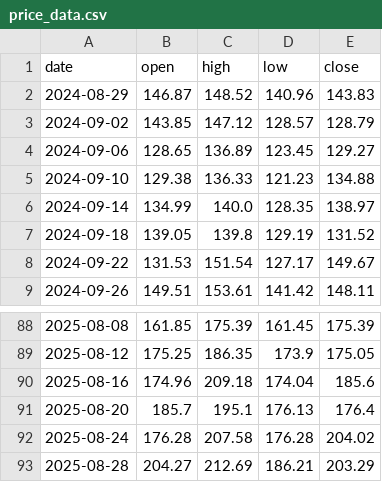
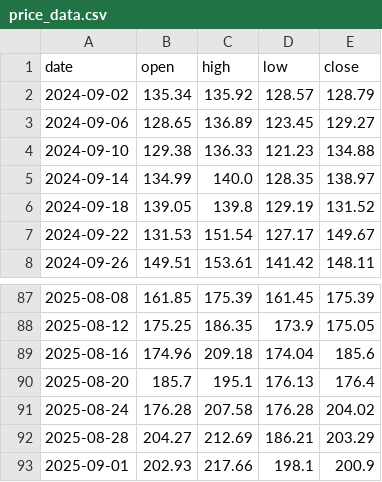
Before and after one commit to brisklm/basic-coin-prediction-node, a CSV file: data/price_data.csv, drawn as a sheet; only a part is shown, gaps mark what is left out.

```diff
--- a/data/price_data.csv
+++ b/data/price_data.csv
@@ -1,4 +1,3 @@
 date,open,high,low,close
-2024-08-29,146.87,148.52,140.96,143.83
-2024-09-02,143.85,147.12,128.57,128.79
+2024-09-02,135.34,135.92,128.57,128.79
 2024-09-06,128.65,136.89,123.45,129.27
@@ -93 +92,2 @@ date,open,high,low,close
 2025-08-28,204.27,212.69,186.21,203.29
+2025-09-01,202.93,217.66,198.1,200.9
```
